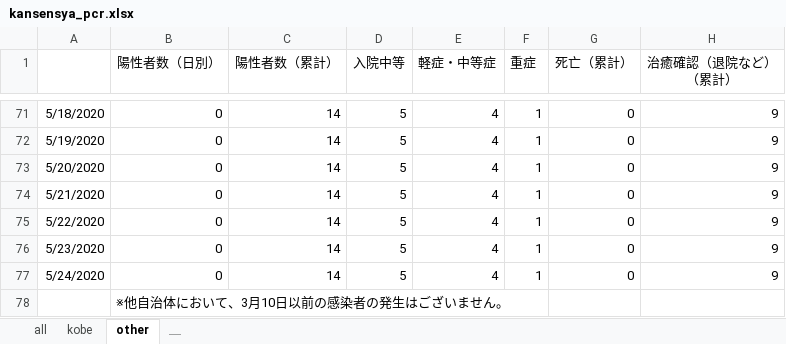
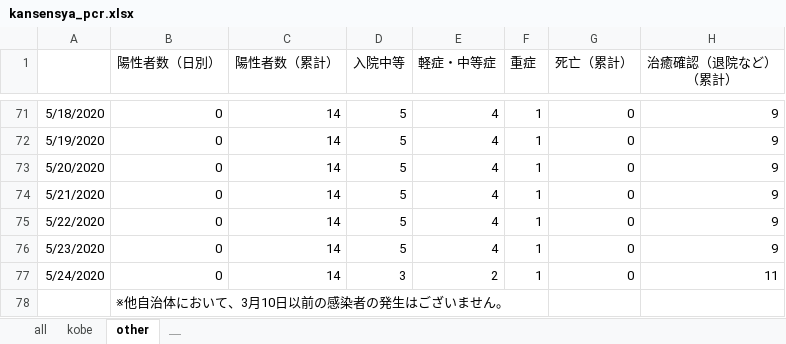
Before and after one commit to codeforjapan/kobe-stopcovid19, an Excel workbook: static/data/kansensya_pcr.xlsx, sheet other, drawn as a sheet; only a part is shown, gaps mark what is left out; values as stored, in another font and other column widths than the file's, no borders; the diff names each change by its address in the sheet, - before the commit and + after, or states it on an @@ line.

```diff
--- a/static/data/kansensya_pcr.xlsx (sheet other)
+++ b/static/data/kansensya_pcr.xlsx (sheet other)
-D77 (入院中等): 5
+D77 (入院中等): 3
-E77 (軽症・中等症): 4
+E77 (軽症・中等症): 2
-H77 (治癒確認（退院など） （累計）): 9
+H77 (治癒確認（退院など） （累計）): 11
```
Also changed, not shown: sheet all, 1 other file.
